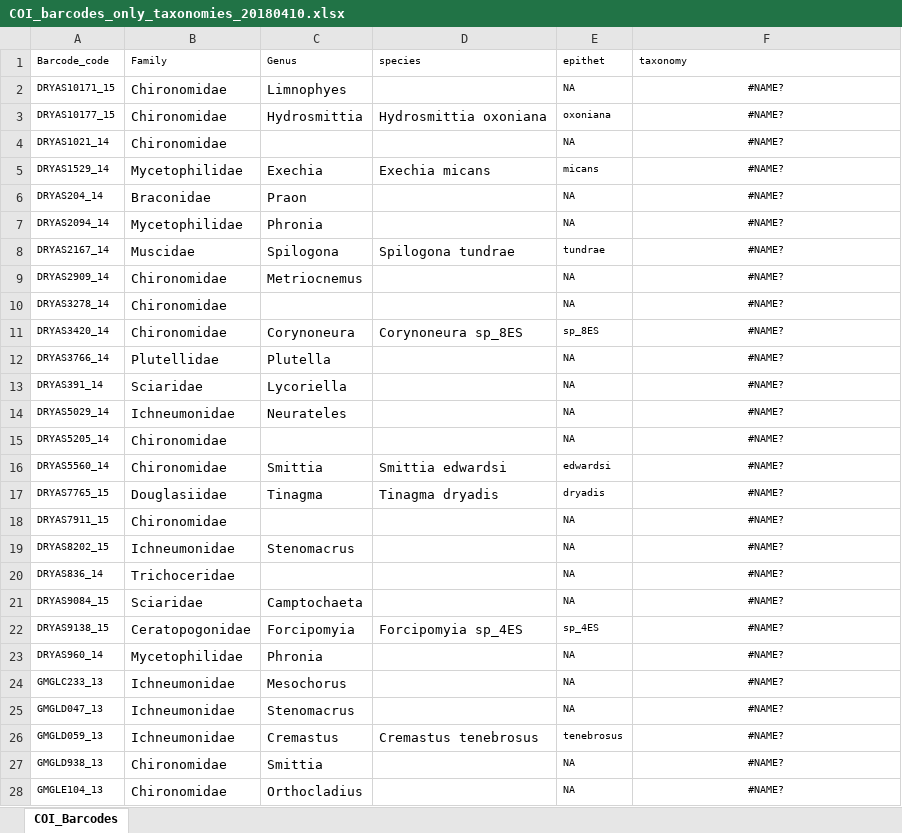
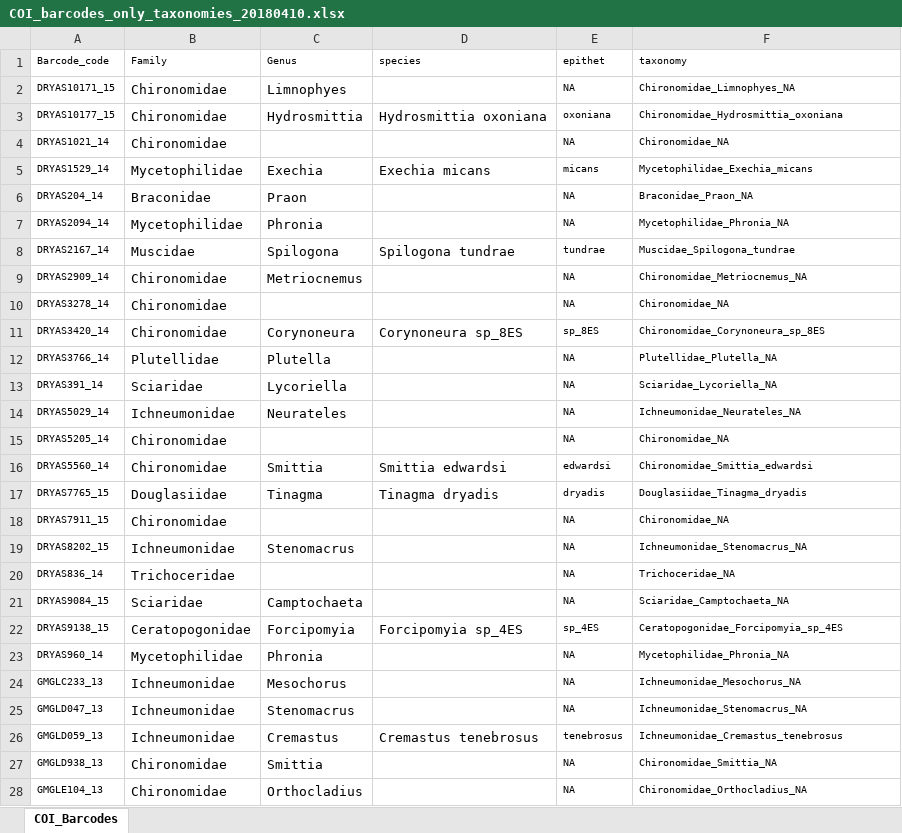
Before and after one commit to dougwyu/ArcDyn_2, an Excel workbook: 5_taxonomy/COI_barcodes_only_taxonomies_20180410.xlsx, sheet COI_Barcodes, drawn as a sheet; only a part is shown; values as stored, in another font and other column widths than the file's, no borders; the diff covers the shown part only; the diff names each change by its address in the sheet, - before the commit and + after, or states it on an @@ line.

Commit message:
minor edits

```diff
--- a/5_taxonomy/COI_barcodes_only_taxonomies_20180410.xlsx (sheet COI_Barcodes)
+++ b/5_taxonomy/COI_barcodes_only_taxonomies_20180410.xlsx (sheet COI_Barcodes)
-F2 (taxonomy): #NAME?
+F2 (taxonomy): Chironomidae_Limnophyes_NA
-F2:F28 alignment: center
+F2:F28 alignment: left
-F3 (taxonomy): #NAME?
+F3 (taxonomy): Chironomidae_Hydrosmittia_oxoniana
-F4 (taxonomy): #NAME?
+F4 (taxonomy): Chironomidae_NA
-F5 (taxonomy): #NAME?
+F5 (taxonomy): Mycetophilidae_Exechia_micans
-F6 (taxonomy): #NAME?
+F6 (taxonomy): Braconidae_Praon_NA
-F7 (taxonomy): #NAME?
+F7 (taxonomy): Mycetophilidae_Phronia_NA
-F8 (taxonomy): #NAME?
+F8 (taxonomy): Muscidae_Spilogona_tundrae
-F9 (taxonomy): #NAME?
+F9 (taxonomy): Chironomidae_Metriocnemus_NA
-F10 (taxonomy): #NAME?
+F10 (taxonomy): Chironomidae_NA
-F11 (taxonomy): #NAME?
+F11 (taxonomy): Chironomidae_Corynoneura_sp_8ES
-F12 (taxonomy): #NAME?
+F12 (taxonomy): Plutellidae_Plutella_NA
-F13 (taxonomy): #NAME?
+F13 (taxonomy): Sciaridae_Lycoriella_NA
-F14 (taxonomy): #NAME?
+F14 (taxonomy): Ichneumonidae_Neurateles_NA
-F15 (taxonomy): #NAME?
+F15 (taxonomy): Chironomidae_NA
-F16 (taxonomy): #NAME?
+F16 (taxonomy): Chironomidae_Smittia_edwardsi
-F17 (taxonomy): #NAME?
+F17 (taxonomy): Douglasiidae_Tinagma_dryadis
-F18 (taxonomy): #NAME?
+F18 (taxonomy): Chironomidae_NA
-F19 (taxonomy): #NAME?
+F19 (taxonomy): Ichneumonidae_Stenomacrus_NA
-F20 (taxonomy): #NAME?
+F20 (taxonomy): Trichoceridae_NA
-F21 (taxonomy): #NAME?
+F21 (taxonomy): Sciaridae_Camptochaeta_NA
-F22 (taxonomy): #NAME?
+F22 (taxonomy): Ceratopogonidae_Forcipomyia_sp_4ES
-F23 (taxonomy): #NAME?
+F23 (taxonomy): Mycetophilidae_Phronia_NA
-F24 (taxonomy): #NAME?
+F24 (taxonomy): Ichneumonidae_Mesochorus_NA
-F25 (taxonomy): #NAME?
+F25 (taxonomy): Ichneumonidae_Stenomacrus_NA
-F26 (taxonomy): #NAME?
+F26 (taxonomy): Ichneumonidae_Cremastus_tenebrosus
-F27 (taxonomy): #NAME?
+F27 (taxonomy): Chironomidae_Smittia_NA
-F28 (taxonomy): #NAME?
+F28 (taxonomy): Chironomidae_Orthocladius_NA
```
Also changed, not shown: 369 edited cells and cell formats elsewhere in this sheet.
